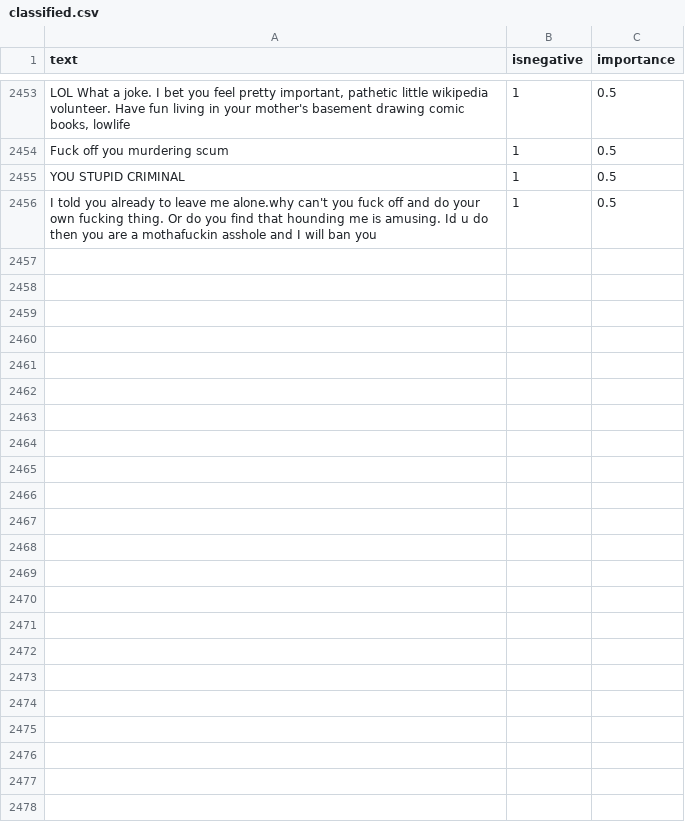
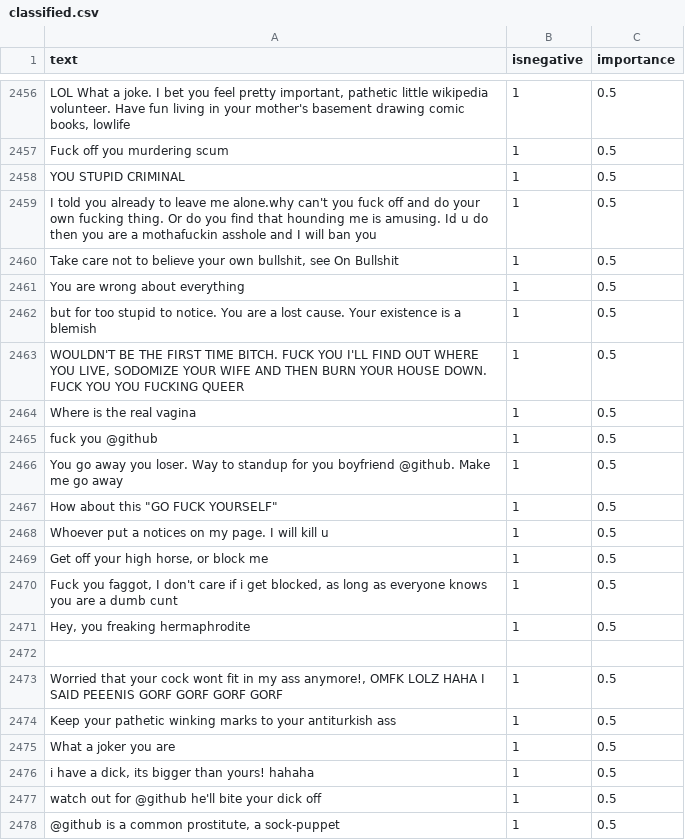
Before and after one commit to jonathanpeppers/inclusive-code-reviews-ml, a CSV file: comments/classified.csv, drawn as a sheet; only a part is shown, gaps mark what is left out; the diff covers the shown part only; the diff names each change by its address in the sheet, - before the commit and + after, or states it on an @@ line.

```diff
--- a/comments/classified.csv
+++ b/comments/classified.csv
+row 2460: Take care not to believe your own bullshit, see On Bullshit | 1 | 0.5
+row 2461: You are wrong about everything | 1 | 0.5
+row 2462: but for too stupid to notice. You are a lost cause. Your existence is a blemish | 1 | 0.5
+row 2463: WOULDN'T BE THE FIRST TIME BITCH. FUCK YOU I'LL FIND OUT WHERE YOU LIVE, SODOMIZE YOUR WIFE AND THEN BURN YOUR HOUSE DOWN. FUCK YOU YOU FUCKING QUEER | 1 | 0.5
+row 2464: Where is the real vagina | 1 | 0.5
+row 2465: fuck you @github | 1 | 0.5
+row 2466: You go away you loser. Way to standup for you boyfriend @github. Make me go away | 1 | 0.5
+row 2467: How about this "GO FUCK YOURSELF" | 1 | 0.5
+row 2468: Whoever put a notices on my page. I will kill u | 1 | 0.5
+row 2469: Get off your high horse, or block me | 1 | 0.5
+row 2470: Fuck you faggot, I don't care if i get blocked, as long as everyone knows you are a dumb cunt | 1 | 0.5
+row 2471: Hey, you freaking hermaphrodite | 1 | 0.5
+row 2472: (empty)
+row 2473: Worried that your cock wont fit in my ass anymore!, OMFK LOLZ HAHA I SAID PEEENIS GORF GORF GORF GORF | 1 | 0.5
+row 2474: Keep your pathetic winking marks to your antiturkish ass | 1 | 0.5
+row 2475: What a joker you are | 1 | 0.5
+row 2476: i have a dick, its bigger than yours! hahaha | 1 | 0.5
+row 2477: watch out for @github he'll bite your dick off | 1 | 0.5
+row 2478: @github is a common prostitute, a sock-puppet | 1 | 0.5
```
Also changed, not shown: 41 added rows elsewhere in this file, 1 other file.
